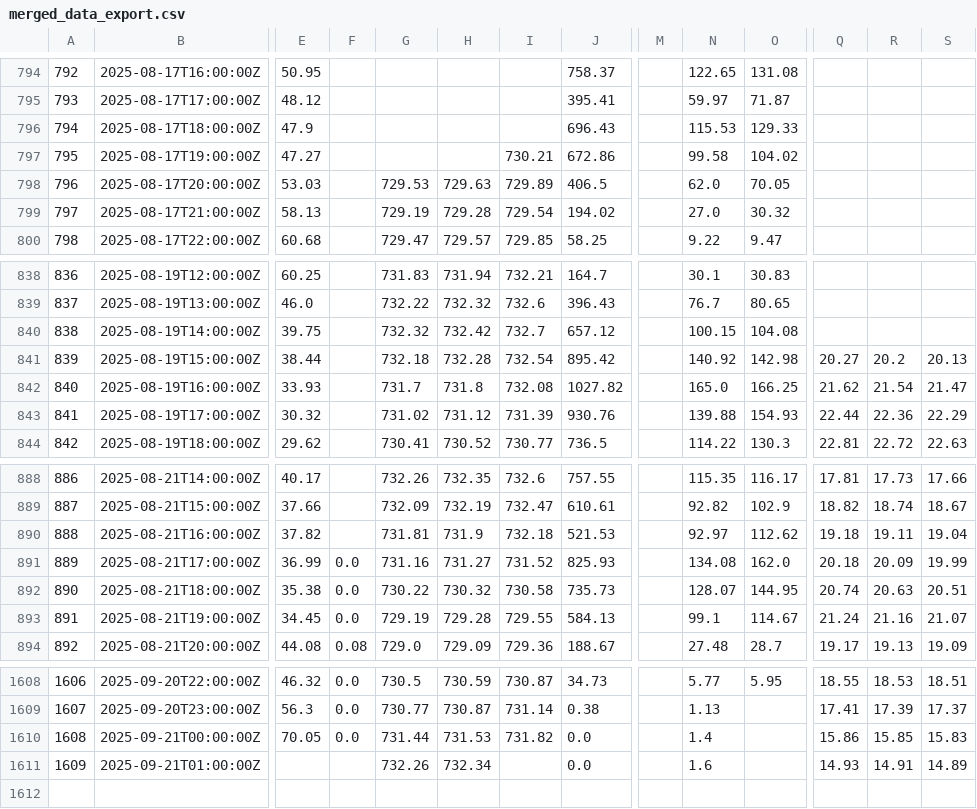
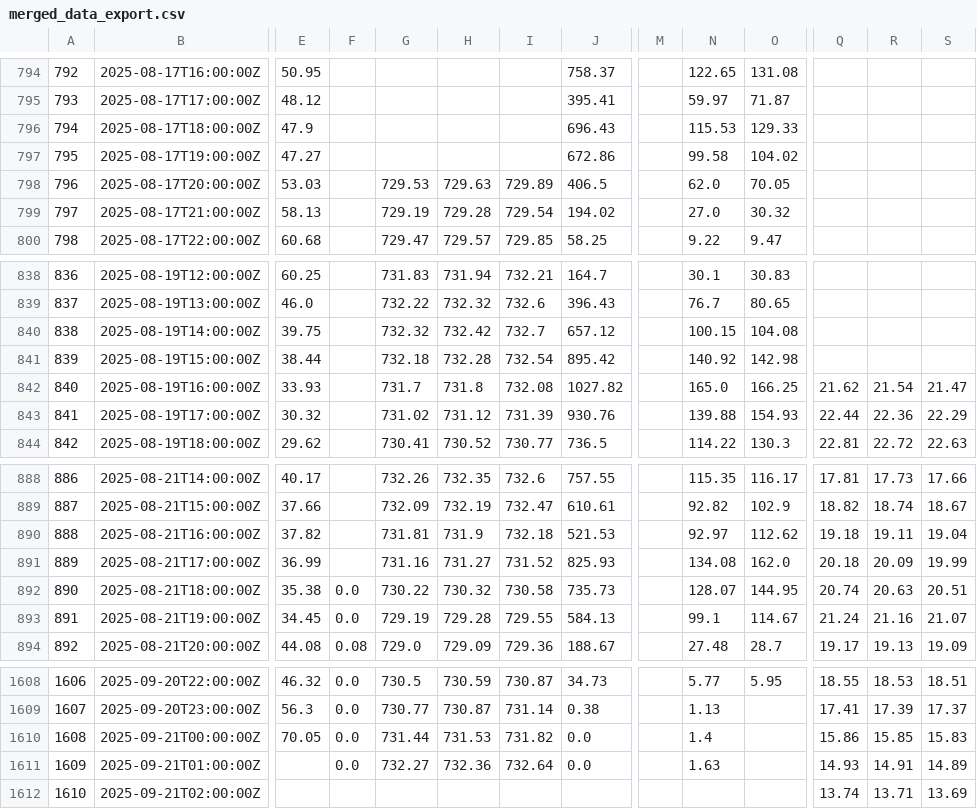
Before and after one commit to ccardenas93/weather_forecast, a CSV file: merged_data_export.csv, drawn as a sheet; only a part is shown, gaps mark what is left out; rows hold the shown columns only; the diff names each change by its address in the sheet, - before the commit and + after, or states it on an @@ line.

```diff
--- a/merged_data_export.csv
+++ b/merged_data_export.csv
-I797: 730.21
+I797: (empty)
-Q841: 20.27
+Q841: (empty)
-R841: 20.2
+R841: (empty)
-S841: 20.13
+S841: (empty)
-F891: 0.0
+F891: (empty)
-F1611: (empty)
+F1611: 0.0
-G1611: 732.26
+G1611: 732.27
-H1611: 732.34
+H1611: 732.36
-I1611: (empty)
+I1611: 732.64
-N1611: 1.6
+N1611: 1.63
+row 1612: 1610 | 2025-09-21T02:00:00Z |  |  |  |  |  |  |  |  |  | 13.74 | 13.71 | 13.69
```
Also changed, not shown: 1 other file.
